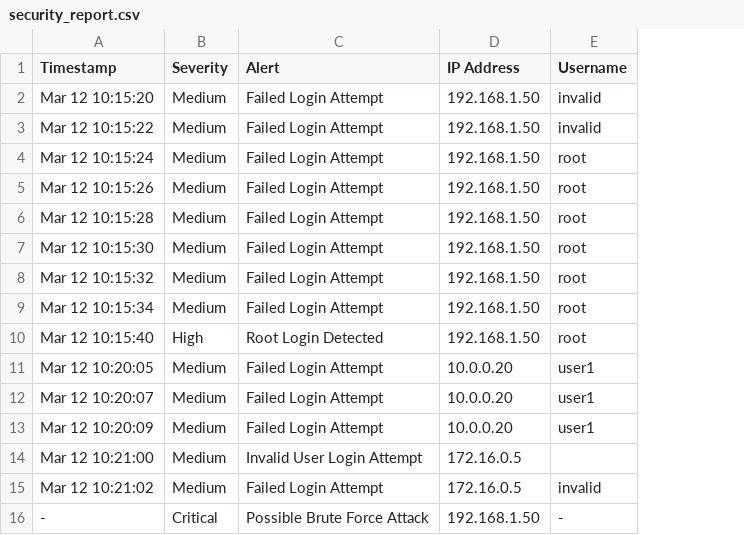
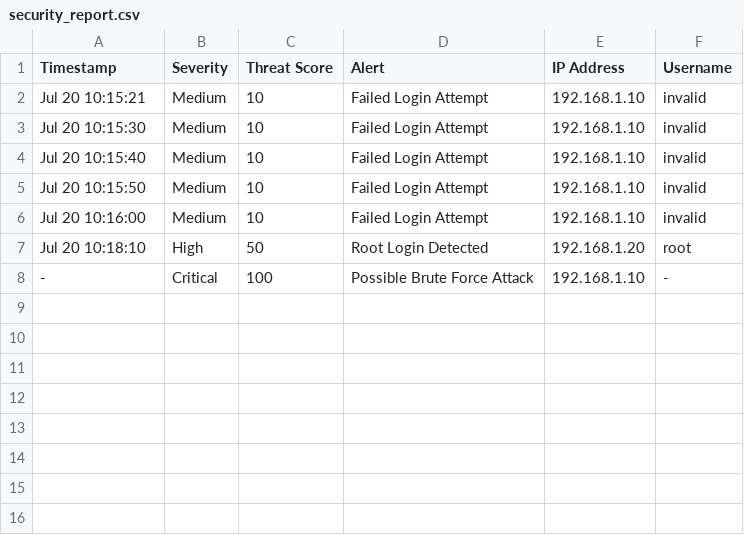
Before and after one commit to tanviagrawalnew-bot/mini-siem, a CSV file: reports/security_report.csv, drawn as a sheet; removed rows and columns are numbered as before the commit, all else as after; the diff names each change by its address in the sheet, - before the commit and + after, or states it on an @@ line.

Commit message:
Add Threat Score engine and dashboard integration

```diff
--- a/reports/security_report.csv
+++ b/reports/security_report.csv
+column C (Threat Score), rows 2-8: 10 | 10 | 10 | 10 | 10 | 50 | 100
-A2 (Timestamp): Mar 12 10:15:20
+A2 (Timestamp): Jul 20 10:15:21
-E2:E4 (IP Address): 192.168.1.50
+E2:E4 (IP Address): 192.168.1.10
-A3 (Timestamp): Mar 12 10:15:22
+A3 (Timestamp): Jul 20 10:15:30
-A4 (Timestamp): Mar 12 10:15:24
+A4 (Timestamp): Jul 20 10:15:40
-F4 (Username): root
+F4 (Username): invalid
-row 5: Mar 12 10:15:26 | Medium | Failed Login Attempt | 192.168.1.50 | root
-row 6: Mar 12 10:15:28 | Medium | Failed Login Attempt | 192.168.1.50 | root
-A5 (Timestamp): Mar 12 10:15:30
+A5 (Timestamp): Jul 20 10:15:50
-E5:E6 (IP Address): 192.168.1.50
+E5:E6 (IP Address): 192.168.1.10
-F5:F6 (Username): root
+F5:F6 (Username): invalid
-A6 (Timestamp): Mar 12 10:15:32
+A6 (Timestamp): Jul 20 10:16:00
-row 9: Mar 12 10:15:34 | Medium | Failed Login Attempt | 192.168.1.50 | root
-A7 (Timestamp): Mar 12 10:15:40
+A7 (Timestamp): Jul 20 10:18:10
-E7 (IP Address): 192.168.1.50
+E7 (IP Address): 192.168.1.20
-row 11: Mar 12 10:20:05 | Medium | Failed Login Attempt | 10.0.0.20 | user1
-row 12: Mar 12 10:20:07 | Medium | Failed Login Attempt | 10.0.0.20 | user1
-row 13: Mar 12 10:20:09 | Medium | Failed Login Attempt | 10.0.0.20 | user1
-row 14: Mar 12 10:21:00 | Medium | Invalid User Login Attempt | 172.16.0.5
-row 15: Mar 12 10:21:02 | Medium | Failed Login Attempt | 172.16.0.5 | invalid
-E8 (IP Address): 192.168.1.50
+E8 (IP Address): 192.168.1.10
```
Also changed, not shown: 10 other files.
